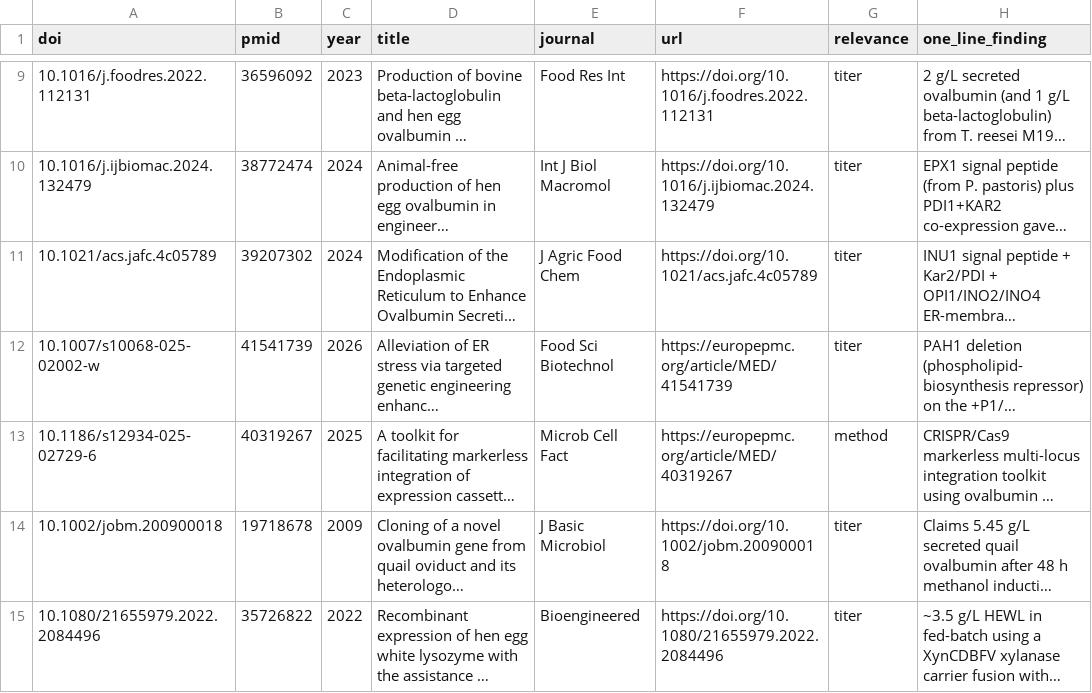
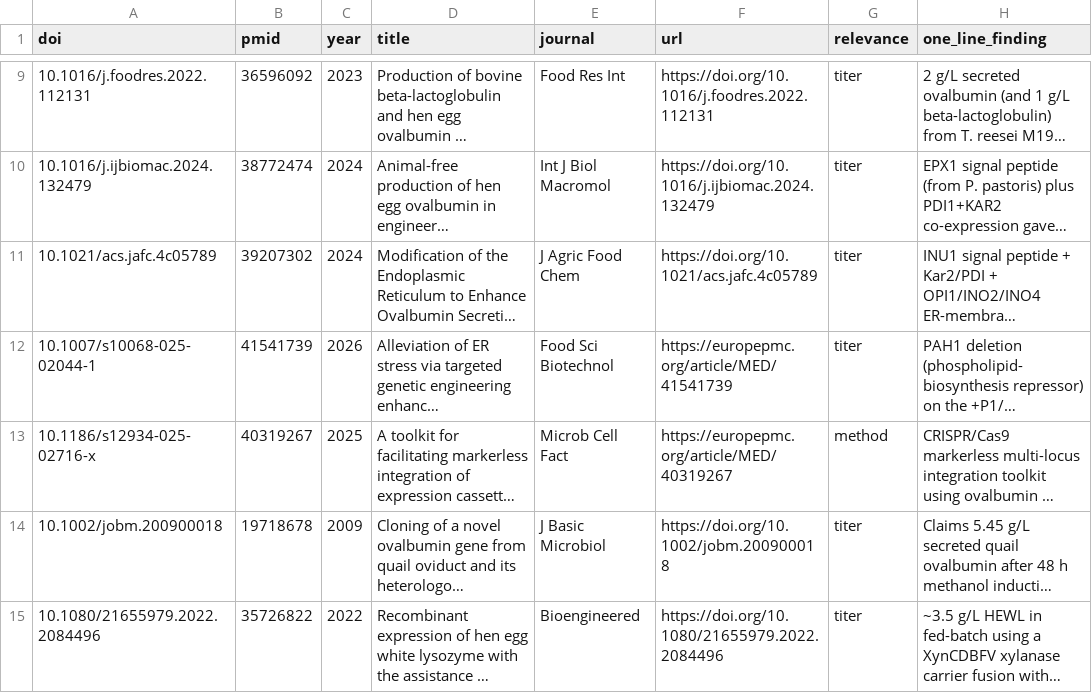
Before and after one commit to genmnz/ashry, a TSV file: data/literature/papers_eggheme.tsv, drawn as a sheet; only a part is shown, gaps mark what is left out; long unchanged cells end in …; the diff covers the shown part only; the diff names each change by its address in the sheet, - before the commit and + after, or states it on an @@ line.

```diff
--- a/data/literature/papers_eggheme.tsv
+++ b/data/literature/papers_eggheme.tsv
-A12 (doi): 10.1007/s10068-025-02002-w
+A12 (doi): 10.1007/s10068-025-02044-1
-A13 (doi): 10.1186/s12934-025-02729-6
+A13 (doi): 10.1186/s12934-025-02716-x
```
Also changed, not shown: 21 edited cells elsewhere in this file, data/literature/titers_eggheme.tsv, 9 other files.
